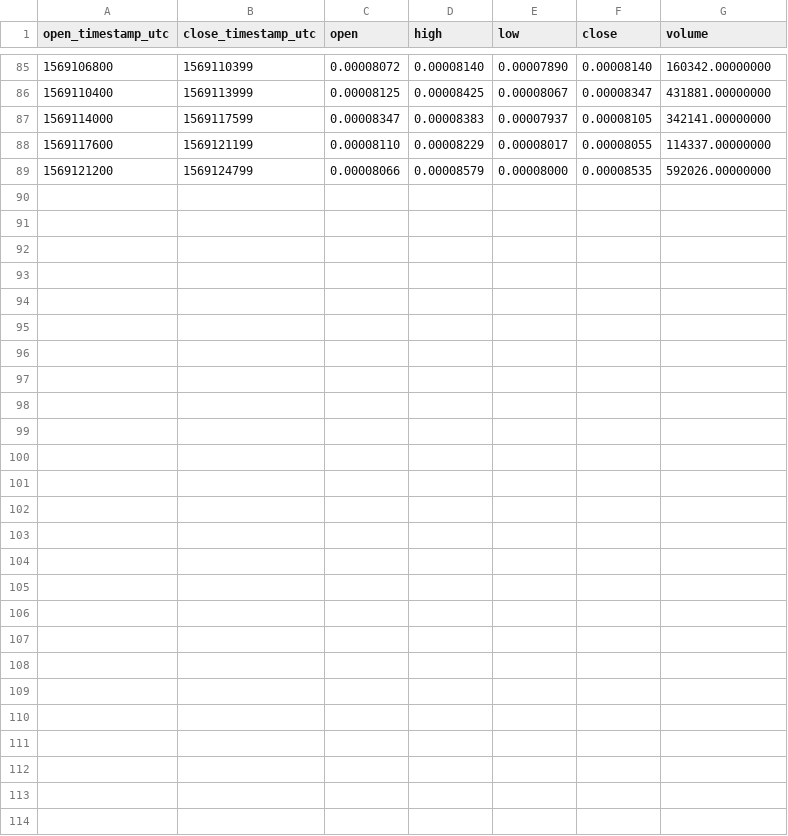
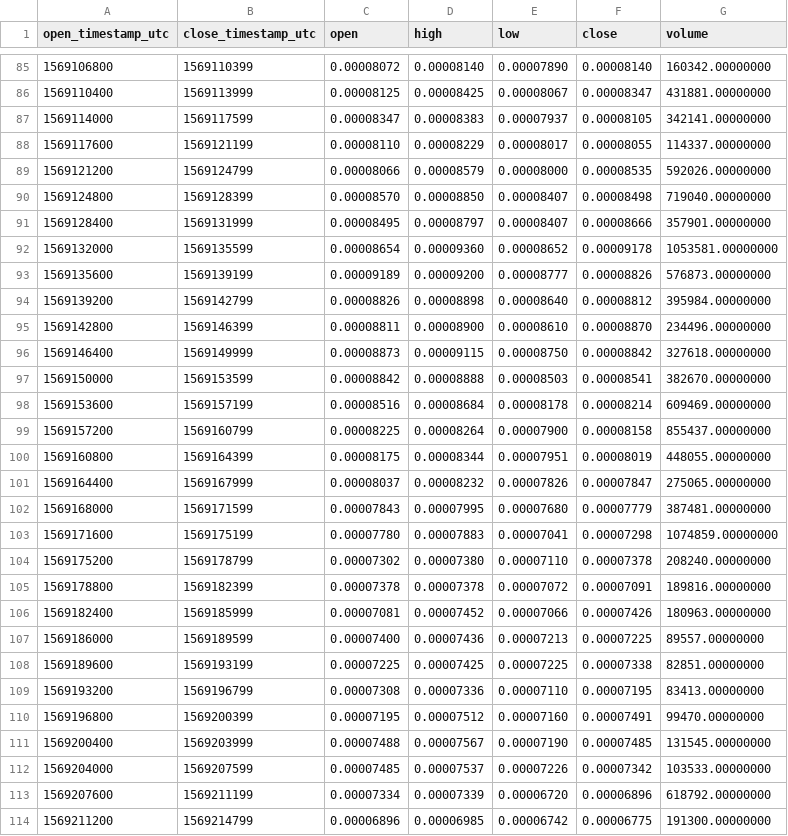
Before and after one commit to cryptobigbro/binance-BANDBTC, a CSV file: binance-BANDBTC-1h.csv, drawn as a sheet; only a part is shown, gaps mark what is left out; the diff names each change by its address in the sheet, - before the commit and + after, or states it on an @@ line.

Commit message:
Update OHLCV data.

```diff
--- a/binance-BANDBTC-1h.csv
+++ b/binance-BANDBTC-1h.csv
+row 90: 1569124800 | 1569128399 | 0.00008570 | 0.00008850 | 0.00008407 | 0.00008498 | 719040.00000000
+row 91: 1569128400 | 1569131999 | 0.00008495 | 0.00008797 | 0.00008407 | 0.00008666 | 357901.00000000
+row 92: 1569132000 | 1569135599 | 0.00008654 | 0.00009360 | 0.00008652 | 0.00009178 | 1053581.00000000
+row 93: 1569135600 | 1569139199 | 0.00009189 | 0.00009200 | 0.00008777 | 0.00008826 | 576873.00000000
+row 94: 1569139200 | 1569142799 | 0.00008826 | 0.00008898 | 0.00008640 | 0.00008812 | 395984.00000000
+row 95: 1569142800 | 1569146399 | 0.00008811 | 0.00008900 | 0.00008610 | 0.00008870 | 234496.00000000
+row 96: 1569146400 | 1569149999 | 0.00008873 | 0.00009115 | 0.00008750 | 0.00008842 | 327618.00000000
+row 97: 1569150000 | 1569153599 | 0.00008842 | 0.00008888 | 0.00008503 | 0.00008541 | 382670.00000000
+row 98: 1569153600 | 1569157199 | 0.00008516 | 0.00008684 | 0.00008178 | 0.00008214 | 609469.00000000
+row 99: 1569157200 | 1569160799 | 0.00008225 | 0.00008264 | 0.00007900 | 0.00008158 | 855437.00000000
+row 100: 1569160800 | 1569164399 | 0.00008175 | 0.00008344 | 0.00007951 | 0.00008019 | 448055.00000000
+row 101: 1569164400 | 1569167999 | 0.00008037 | 0.00008232 | 0.00007826 | 0.00007847 | 275065.00000000
+row 102: 1569168000 | 1569171599 | 0.00007843 | 0.00007995 | 0.00007680 | 0.00007779 | 387481.00000000
+row 103: 1569171600 | 1569175199 | 0.00007780 | 0.00007883 | 0.00007041 | 0.00007298 | 1074859.00000000
+row 104: 1569175200 | 1569178799 | 0.00007302 | 0.00007380 | 0.00007110 | 0.00007378 | 208240.00000000
+row 105: 1569178800 | 1569182399 | 0.00007378 | 0.00007378 | 0.00007072 | 0.00007091 | 189816.00000000
+row 106: 1569182400 | 1569185999 | 0.00007081 | 0.00007452 | 0.00007066 | 0.00007426 | 180963.00000000
+row 107: 1569186000 | 1569189599 | 0.00007400 | 0.00007436 | 0.00007213 | 0.00007225 | 89557.00000000
+row 108: 1569189600 | 1569193199 | 0.00007225 | 0.00007425 | 0.00007225 | 0.00007338 | 82851.00000000
+row 109: 1569193200 | 1569196799 | 0.00007308 | 0.00007336 | 0.00007110 | 0.00007195 | 83413.00000000
+row 110: 1569196800 | 1569200399 | 0.00007195 | 0.00007512 | 0.00007160 | 0.00007491 | 99470.00000000
+row 111: 1569200400 | 1569203999 | 0.00007488 | 0.00007567 | 0.00007190 | 0.00007485 | 131545.00000000
+row 112: 1569204000 | 1569207599 | 0.00007485 | 0.00007537 | 0.00007226 | 0.00007342 | 103533.00000000
+row 113: 1569207600 | 1569211199 | 0.00007334 | 0.00007339 | 0.00006720 | 0.00006896 | 618792.00000000
+row 114: 1569211200 | 1569214799 | 0.00006896 | 0.00006985 | 0.00006742 | 0.00006775 | 191300.00000000
```
Also changed, not shown: binance-BANDBTC-1d.csv, 1 other file.
